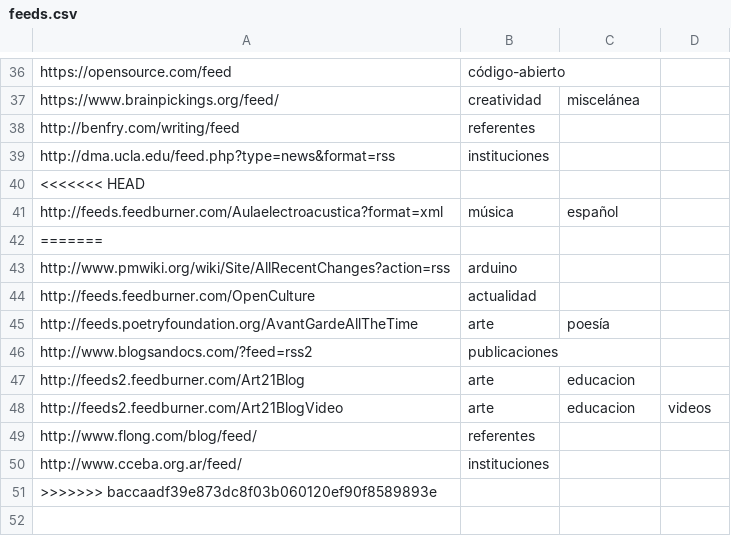
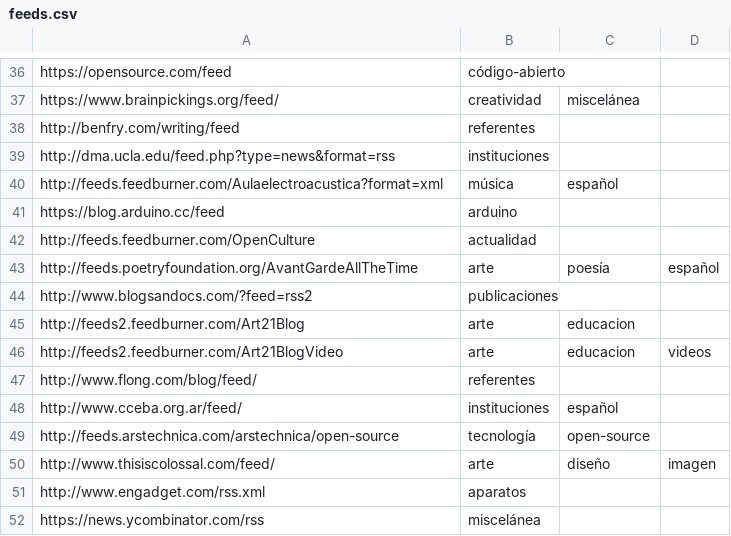
Before and after one commit to lifofernandez/radar-aggregator, a CSV file: feeds.csv, drawn as a sheet; only a part is shown, gaps mark what is left out.

Commit message:
nuevos feeds y retoques css

```diff
--- a/feeds.csv
+++ b/feeds.csv
@@ -39,8 +39,6 @@ http://benfry.com/writing/feed,referentes
 http://dma.ucla.edu/feed.php?type=news&format=rss,instituciones
-<<<<<<< HEAD
 http://feeds.feedburner.com/Aulaelectroacustica?format=xml,música,español
-=======
-http://www.pmwiki.org/wiki/Site/AllRecentChanges?action=rss,arduino
+https://blog.arduino.cc/feed,arduino
 http://feeds.feedburner.com/OpenCulture,actualidad
-http://feeds.poetryfoundation.org/AvantGardeAllTheTime,arte,poesía
+http://feeds.poetryfoundation.org/AvantGardeAllTheTime,arte,poesía,español
 http://www.blogsandocs.com/?feed=rss2,publicaciones
@@ -49,3 +47,6 @@ http://feeds2.feedburner.com/Art21BlogVideo,arte,educacion,videos
 http://www.flong.com/blog/feed/,referentes
-http://www.cceba.org.ar/feed/,instituciones
->>>>>>> baccaadf39e873dc8f03b060120ef90f8589893e
+http://www.cceba.org.ar/feed/,instituciones,español
+http://feeds.arstechnica.com/arstechnica/open-source,tecnología,open-source
+http://www.thisiscolossal.com/feed/,arte,diseño,imagen
+http://www.engadget.com/rss.xml,aparatos
+https://news.ycombinator.com/rss,miscelánea
```
Also changed, not shown: 8 other files.
